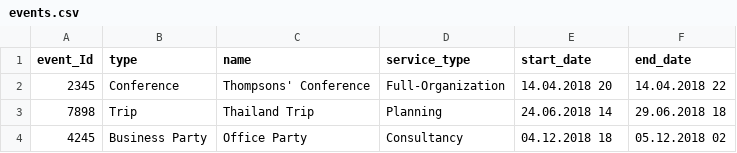
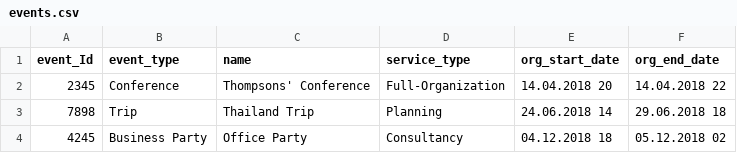
Before and after one commit to Royserg/HipHap, a CSV file: storage/events.csv, drawn as a sheet.

```diff
--- a/storage/events.csv
+++ b/storage/events.csv
@@ -1,2 +1,2 @@
-event_Id,type,name,service_type,start_date,end_date
+event_Id,event_type,name,service_type,org_start_date,org_end_date
 2345,Conference,Thompsons' Conference,Full-Organization,14.04.2018 20,14.04.2018 22
```
Also changed, not shown: 3 other files.
